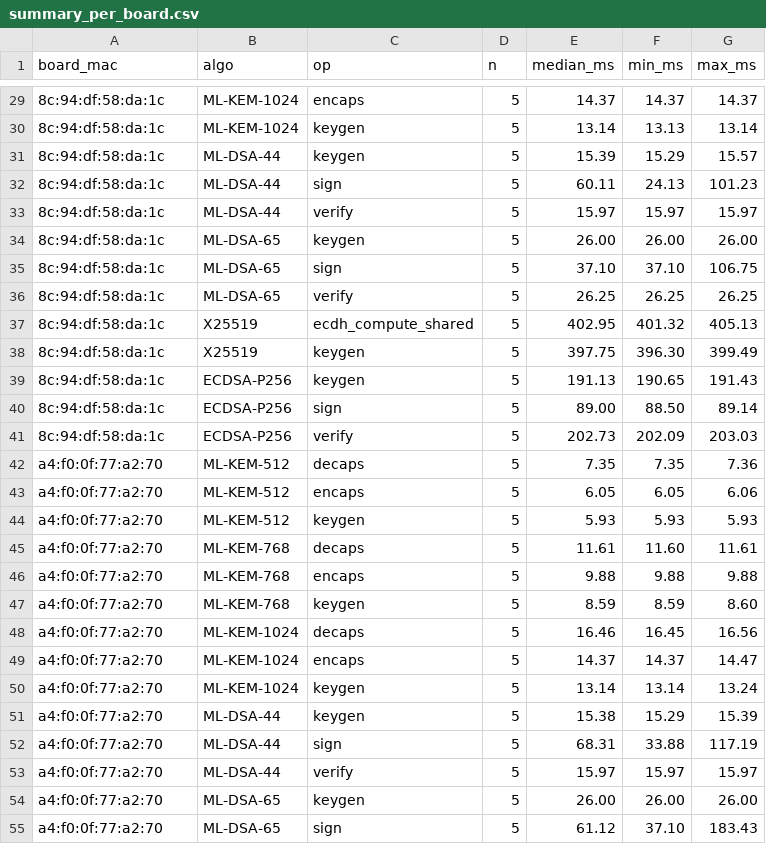
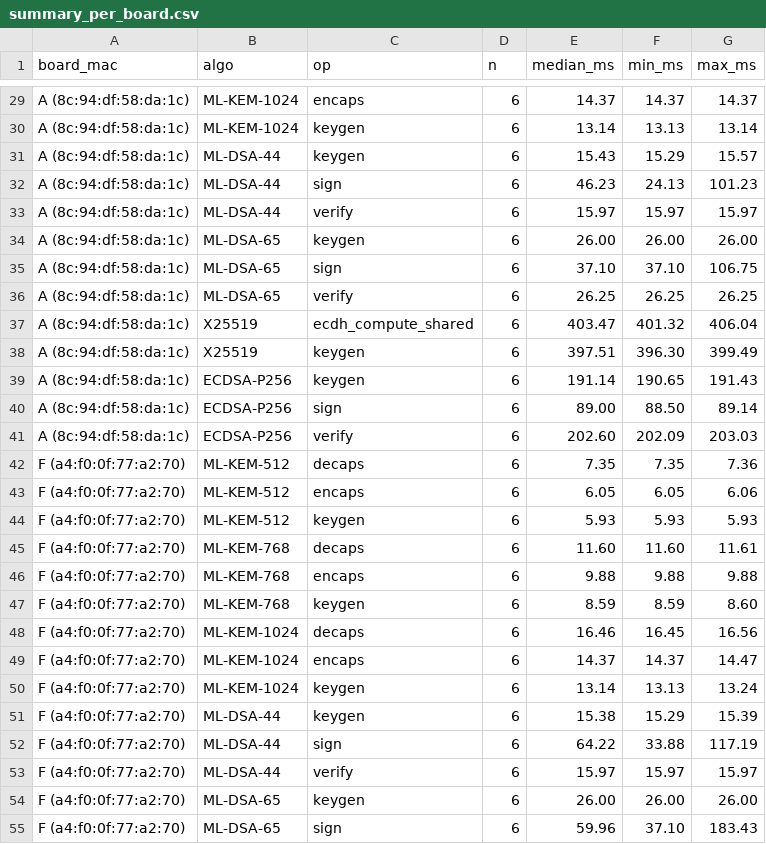
Before and after one commit to ramkirangaruda/Sentinel-Mesh, a CSV file: paper/data/E1/summary_per_board.csv, drawn as a sheet; only a part is shown, gaps mark what is left out; the diff covers the shown part only.

```diff
--- a/paper/data/E1/summary_per_board.csv
+++ b/paper/data/E1/summary_per_board.csv
@@ -29,27 +29,27 @@ board_mac,algo,op,n,median_ms,min_ms,max_ms
-8c:94:df:58:da:1c,ML-KEM-1024,encaps,5,14.37,14.37,14.37
-8c:94:df:58:da:1c,ML-KEM-1024,keygen,5,13.14,13.13,13.14
-8c:94:df:58:da:1c,ML-DSA-44,keygen,5,15.39,15.29,15.57
-8c:94:df:58:da:1c,ML-DSA-44,sign,5,60.11,24.13,101.23
-8c:94:df:58:da:1c,ML-DSA-44,verify,5,15.97,15.97,15.97
-8c:94:df:58:da:1c,ML-DSA-65,keygen,5,26.00,26.00,26.00
-8c:94:df:58:da:1c,ML-DSA-65,sign,5,37.10,37.10,106.75
-8c:94:df:58:da:1c,ML-DSA-65,verify,5,26.25,26.25,26.25
-8c:94:df:58:da:1c,X25519,ecdh_compute_shared,5,402.95,401.32,405.13
-8c:94:df:58:da:1c,X25519,keygen,5,397.75,396.30,399.49
-8c:94:df:58:da:1c,ECDSA-P256,keygen,5,191.13,190.65,191.43
-8c:94:df:58:da:1c,ECDSA-P256,sign,5,89.00,88.50,89.14
-8c:94:df:58:da:1c,ECDSA-P256,verify,5,202.73,202.09,203.03
-a4:f0:0f:77:a2:70,ML-KEM-512,decaps,5,7.35,7.35,7.36
-a4:f0:0f:77:a2:70,ML-KEM-512,encaps,5,6.05,6.05,6.06
-a4:f0:0f:77:a2:70,ML-KEM-512,keygen,5,5.93,5.93,5.93
-a4:f0:0f:77:a2:70,ML-KEM-768,decaps,5,11.61,11.60,11.61
-a4:f0:0f:77:a2:70,ML-KEM-768,encaps,5,9.88,9.88,9.88
-a4:f0:0f:77:a2:70,ML-KEM-768,keygen,5,8.59,8.59,8.60
-a4:f0:0f:77:a2:70,ML-KEM-1024,decaps,5,16.46,16.45,16.56
-a4:f0:0f:77:a2:70,ML-KEM-1024,encaps,5,14.37,14.37,14.47
-a4:f0:0f:77:a2:70,ML-KEM-1024,keygen,5,13.14,13.14,13.24
-a4:f0:0f:77:a2:70,ML-DSA-44,keygen,5,15.38,15.29,15.39
-a4:f0:0f:77:a2:70,ML-DSA-44,sign,5,68.31,33.88,117.19
-a4:f0:0f:77:a2:70,ML-DSA-44,verify,5,15.97,15.97,15.97
-a4:f0:0f:77:a2:70,ML-DSA-65,keygen,5,26.00,26.00,26.00
-a4:f0:0f:77:a2:70,ML-DSA-65,sign,5,61.12,37.10,183.43
+A (8c:94:df:58:da:1c),ML-KEM-1024,encaps,6,14.37,14.37,14.37
+A (8c:94:df:58:da:1c),ML-KEM-1024,keygen,6,13.14,13.13,13.14
+A (8c:94:df:58:da:1c),ML-DSA-44,keygen,6,15.43,15.29,15.57
+A (8c:94:df:58:da:1c),ML-DSA-44,sign,6,46.23,24.13,101.23
+A (8c:94:df:58:da:1c),ML-DSA-44,verify,6,15.97,15.97,15.97
+A (8c:94:df:58:da:1c),ML-DSA-65,keygen,6,26.00,26.00,26.00
+A (8c:94:df:58:da:1c),ML-DSA-65,sign,6,37.10,37.10,106.75
+A (8c:94:df:58:da:1c),ML-DSA-65,verify,6,26.25,26.25,26.25
+A (8c:94:df:58:da:1c),X25519,ecdh_compute_shared,6,403.47,401.32,406.04
+A (8c:94:df:58:da:1c),X25519,keygen,6,397.51,396.30,399.49
+A (8c:94:df:58:da:1c),ECDSA-P256,keygen,6,191.14,190.65,191.43
+A (8c:94:df:58:da:1c),ECDSA-P256,sign,6,89.00,88.50,89.14
+A (8c:94:df:58:da:1c),ECDSA-P256,verify,6,202.60,202.09,203.03
+F (a4:f0:0f:77:a2:70),ML-KEM-512,decaps,6,7.35,7.35,7.36
+F (a4:f0:0f:77:a2:70),ML-KEM-512,encaps,6,6.05,6.05,6.06
+F (a4:f0:0f:77:a2:70),ML-KEM-512,keygen,6,5.93,5.93,5.93
+F (a4:f0:0f:77:a2:70),ML-KEM-768,decaps,6,11.60,11.60,11.61
+F (a4:f0:0f:77:a2:70),ML-KEM-768,encaps,6,9.88,9.88,9.88
+F (a4:f0:0f:77:a2:70),ML-KEM-768,keygen,6,8.59,8.59,8.60
+F (a4:f0:0f:77:a2:70),ML-KEM-1024,decaps,6,16.46,16.45,16.56
+F (a4:f0:0f:77:a2:70),ML-KEM-1024,encaps,6,14.37,14.37,14.47
+F (a4:f0:0f:77:a2:70),ML-KEM-1024,keygen,6,13.14,13.13,13.24
+F (a4:f0:0f:77:a2:70),ML-DSA-44,keygen,6,15.38,15.29,15.39
+F (a4:f0:0f:77:a2:70),ML-DSA-44,sign,6,64.22,33.88,117.19
+F (a4:f0:0f:77:a2:70),ML-DSA-44,verify,6,15.97,15.97,15.97
+F (a4:f0:0f:77:a2:70),ML-DSA-65,keygen,6,26.00,26.00,26.00
+F (a4:f0:0f:77:a2:70),ML-DSA-65,sign,6,59.96,37.10,183.43
```
Also changed, not shown: 134 edited cells elsewhere in this file, paper/data/E1/summary_pooled.csv, 11 other files.
